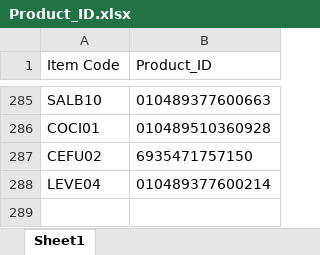
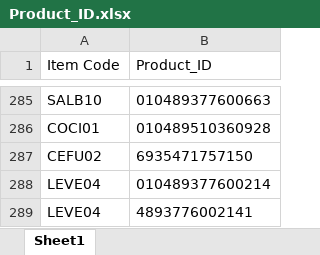
Before and after one commit to AlexCheung109/WardStockLocationCheck, an Excel workbook: Product_ID.xlsx, sheet Sheet1, drawn as a sheet; only a part is shown, gaps mark what is left out; values as stored, in another font and other column widths than the file's, no borders; the diff names each change by its address in the sheet, - before the commit and + after, or states it on an @@ line.

Commit message:
Add new Product ID mapping: UEsDBBQAAAAAAAAAAACkAYS4tQIAALUCAAAaAAAAeGwvX3JlbH...

```diff
--- a/Product_ID.xlsx (sheet Sheet1)
+++ b/Product_ID.xlsx (sheet Sheet1)
+row 289: LEVE04 | 4893776002141
```
